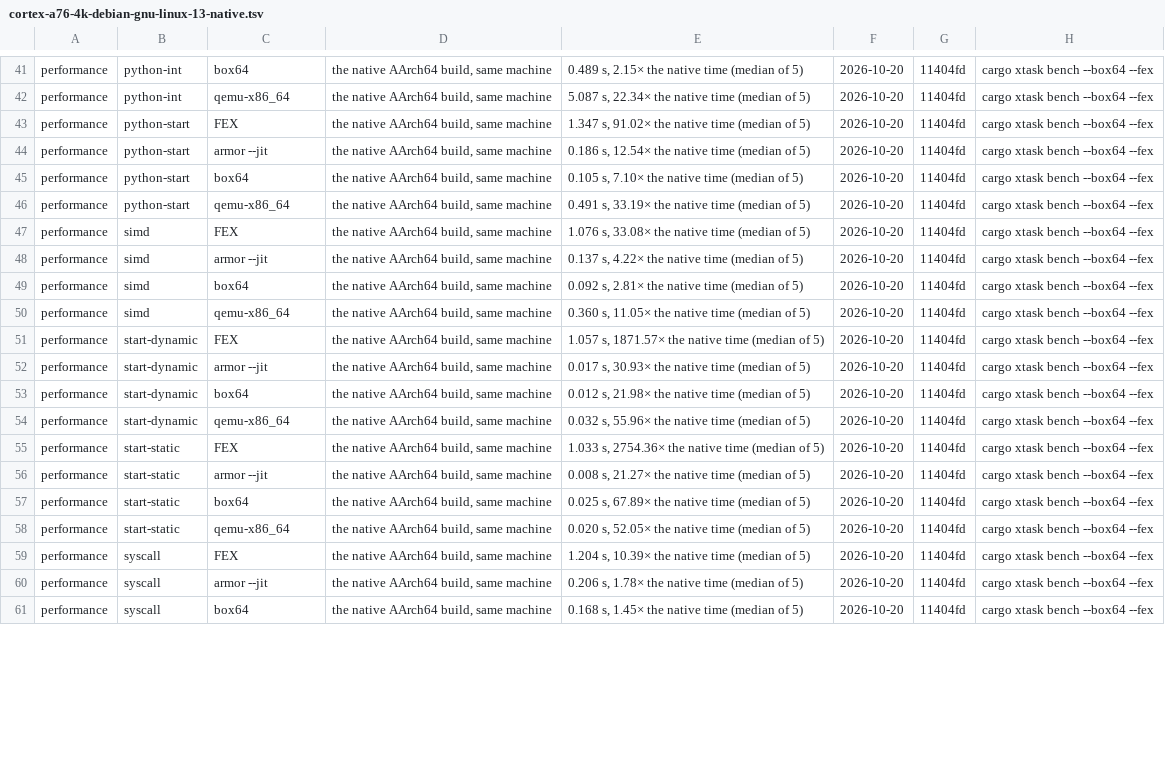
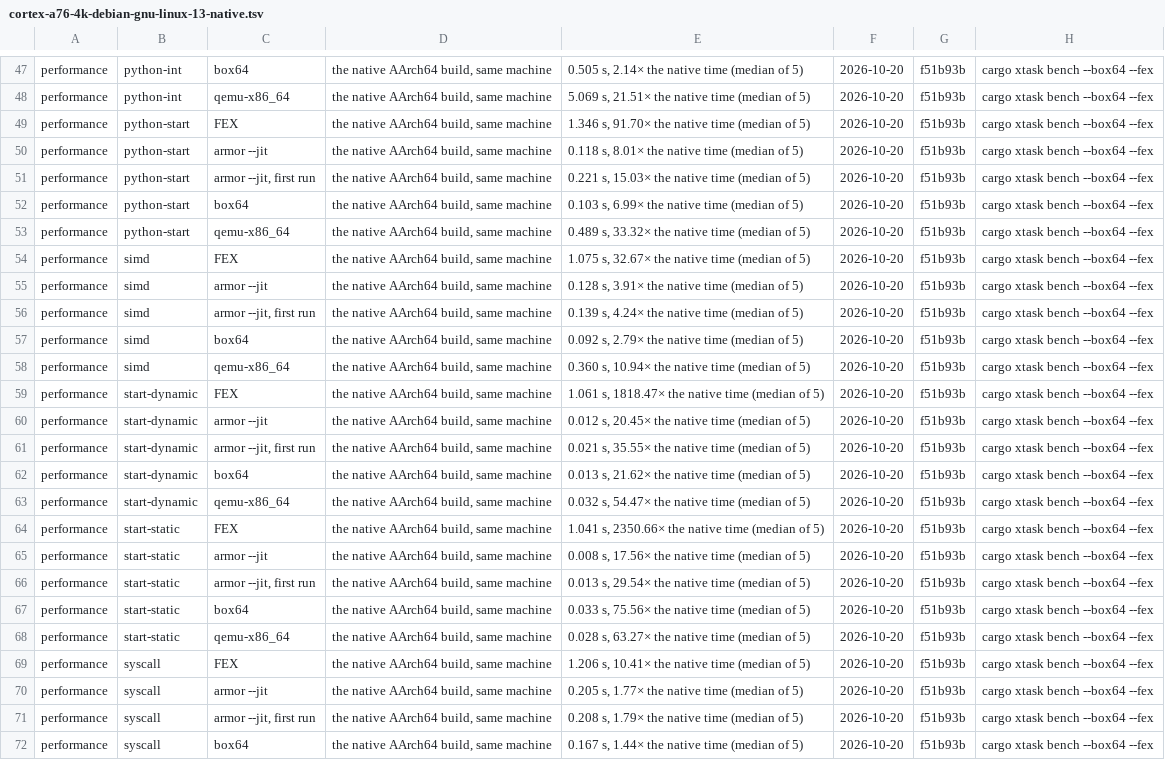
Before and after one commit to FrankNat996/armor, a TSV file: docs/results/cortex-a76-4k-debian-gnu-linux-13-native.tsv, drawn as a sheet; only a part is shown, gaps mark what is left out; addresses are those after the commit; the diff covers the shown part only; the diff names each change by its address in the sheet, - before the commit and + after, or states it on an @@ line.

```diff
--- a/docs/results/cortex-a76-4k-debian-gnu-linux-13-native.tsv
+++ b/docs/results/cortex-a76-4k-debian-gnu-linux-13-native.tsv
-E47: 0.489 s, 2.15× the native time (median of 5)
+E47: 0.505 s, 2.14× the native time (median of 5)
-G47:G50: 11404fd
+G47:G50: f51b93b
-E48: 5.087 s, 22.34× the native time (median of 5)
+E48: 5.069 s, 21.51× the native time (median of 5)
-E49: 1.347 s, 91.02× the native time (median of 5)
+E49: 1.346 s, 91.70× the native time (median of 5)
-E50: 0.186 s, 12.54× the native time (median of 5)
+E50: 0.118 s, 8.01× the native time (median of 5)
+row 51: performance | python-start | armor --jit, first run | the native AArch64 build, same machine | 0.221 s, 15.03× the native time (median of 5) | 2026-10-20 | f51b93b | cargo xtask bench --box64 --fex
-E52: 0.105 s, 7.10× the native time (median of 5)
+E52: 0.103 s, 6.99× the native time (median of 5)
-G52:G55: 11404fd
+G52:G55: f51b93b
-E53: 0.491 s, 33.19× the native time (median of 5)
+E53: 0.489 s, 33.32× the native time (median of 5)
-E54: 1.076 s, 33.08× the native time (median of 5)
+E54: 1.075 s, 32.67× the native time (median of 5)
-E55: 0.137 s, 4.22× the native time (median of 5)
+E55: 0.128 s, 3.91× the native time (median of 5)
+row 56: performance | simd | armor --jit, first run | the native AArch64 build, same machine | 0.139 s, 4.24× the native time (median of 5) | 2026-10-20 | f51b93b | cargo xtask bench --box64 --fex
-E57: 0.092 s, 2.81× the native time (median of 5)
+E57: 0.092 s, 2.79× the native time (median of 5)
-G57:G60: 11404fd
+G57:G60: f51b93b
-E58: 0.360 s, 11.05× the native time (median of 5)
+E58: 0.360 s, 10.94× the native time (median of 5)
-E59: 1.057 s, 1871.57× the native…
+E59: 1.061 s, 1818.47× the native…
-E60: 0.017 s, 30.93× the native time (median of 5)
+E60: 0.012 s, 20.45× the native time (median of 5)
+row 61: performance | start-dynamic | armor --jit, first run | the native AArch64 build, same machine | 0.021 s, 35.55× the native time (median of 5) | 2026-10-20 | f51b93b | cargo xtask bench --box64 --fex
-E62: 0.012 s, 21.98× the native time (median of 5)
+E62: 0.013 s, 21.62× the native time (median of 5)
-G62:G65: 11404fd
+G62:G65: f51b93b
-E63: 0.032 s, 55.96× the native time (median of 5)
+E63: 0.032 s, 54.47× the native time (median of 5)
-E64: 1.033 s, 2754.36× the native…
+E64: 1.041 s, 2350.66× the native…
-E65: 0.008 s, 21.27× the native time (median of 5)
+E65: 0.008 s, 17.56× the native time (median of 5)
+row 66: performance | start-static | armor --jit, first run | the native AArch64 build, same machine | 0.013 s, 29.54× the native time (median of 5) | 2026-10-20 | f51b93b | cargo xtask bench --box64 --fex
-E67: 0.025 s, 67.89× the native time (median of 5)
+E67: 0.033 s, 75.56× the native time (median of 5)
-G67:G70: 11404fd
+G67:G70: f51b93b
-E68: 0.020 s, 52.05× the native time (median of 5)
+E68: 0.028 s, 63.27× the native time (median of 5)
-E69: 1.204 s, 10.39× the native time (median of 5)
+E69: 1.206 s, 10.41× the native time (median of 5)
-E70: 0.206 s, 1.78× the native time (median of 5)
+E70: 0.205 s, 1.77× the native time (median of 5)
+row 71: performance | syscall | armor --jit, first run | the native AArch64 build, same machine | 0.208 s, 1.79× the native time (median of 5) | 2026-10-20 | f51b93b | cargo xtask bench --box64 --fex
-E72: 0.168 s, 1.45× the native time (median of 5)
+E72: 0.167 s, 1.44× the native time (median of 5)
-G72: 11404fd
+G72: f51b93b
```
Also changed, not shown: 7 added rows and 52 edited cells elsewhere in this file, 2 other files.
